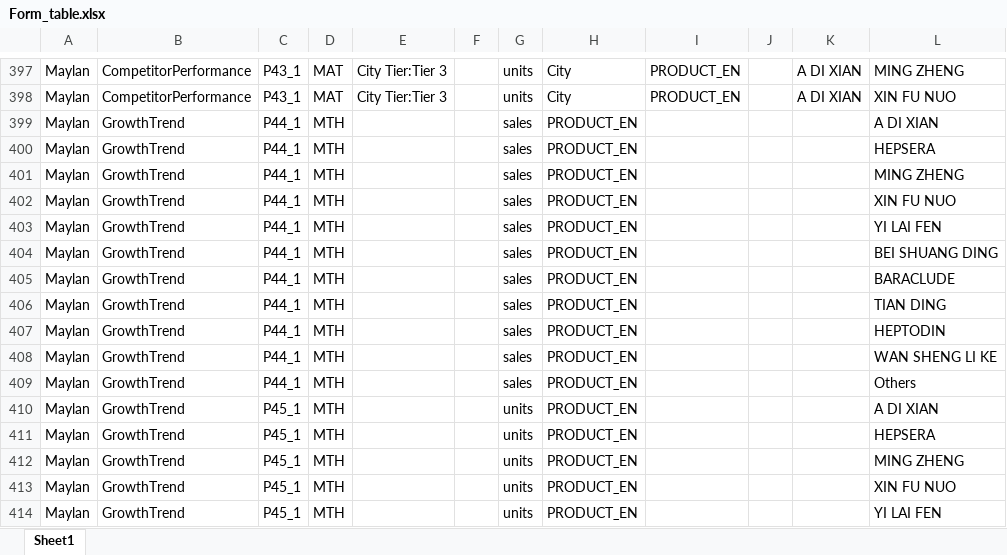
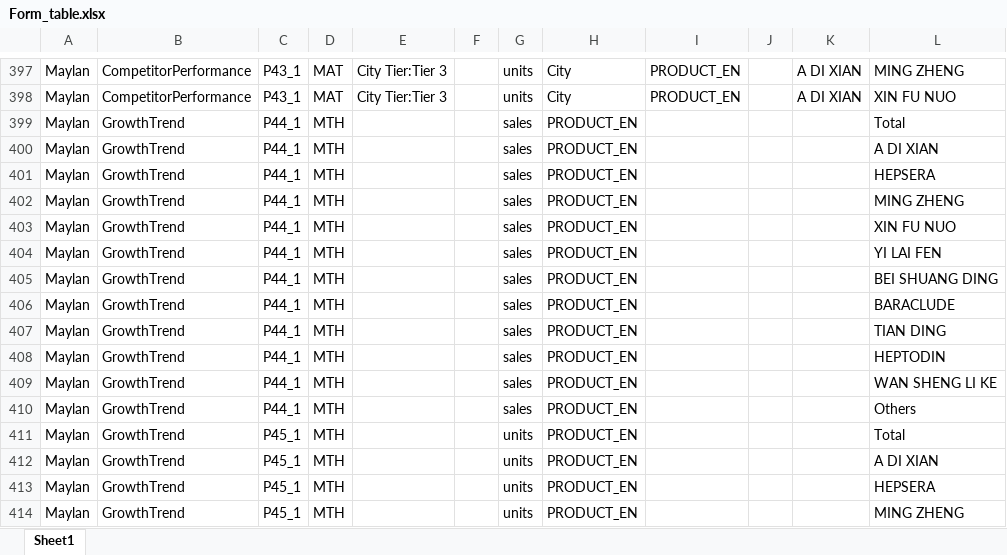
Before and after one commit to Zaphiroth/MAX_PPT_Automation, an Excel workbook: 03_Outputs/Form_table.xlsx, sheet Sheet1, drawn as a sheet; only a part is shown, gaps mark what is left out; the shorter side is filled out with more unchanged rows; values as stored, in another font and other column widths than the file's, no borders; the diff names each change by its address in the sheet, - before the commit and + after, or states it on an @@ line.

Commit message:
GrowthTrend total

```diff
--- a/03_Outputs/Form_table.xlsx (sheet Sheet1)
+++ b/03_Outputs/Form_table.xlsx (sheet Sheet1)
+row 399: Maylan | GrowthTrend | P44_1 | MTH |  |  | sales | PRODUCT_EN |  |  |  | Total
+row 411: Maylan | GrowthTrend | P45_1 | MTH |  |  | units | PRODUCT_EN |  |  |  | Total
```
